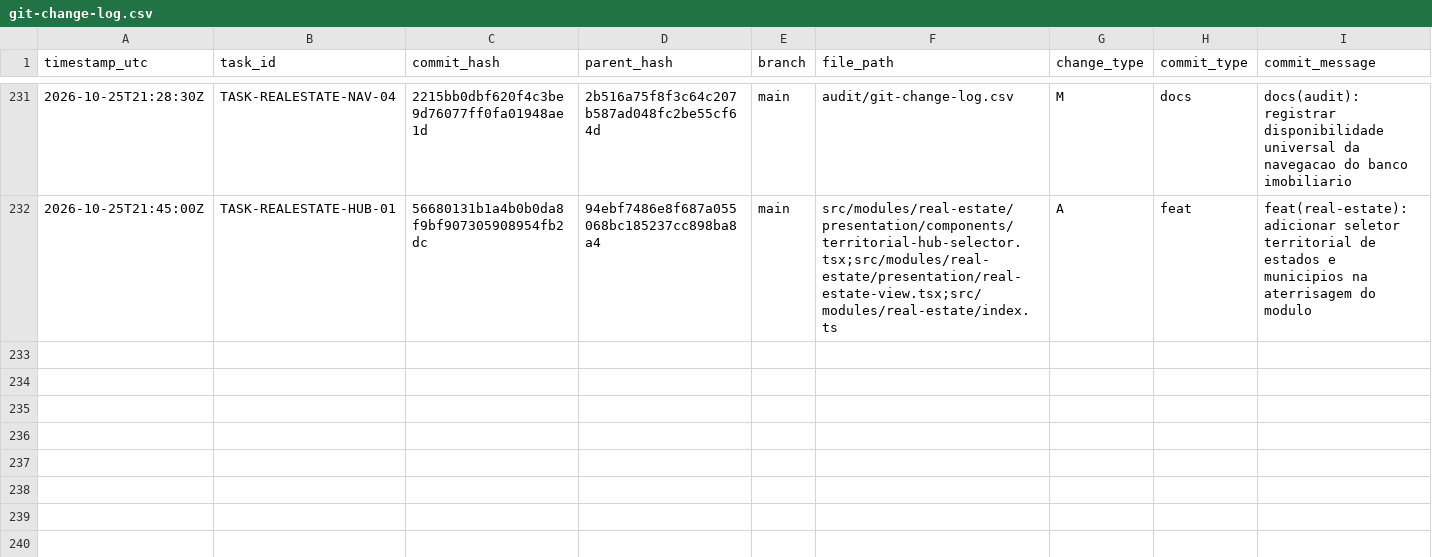
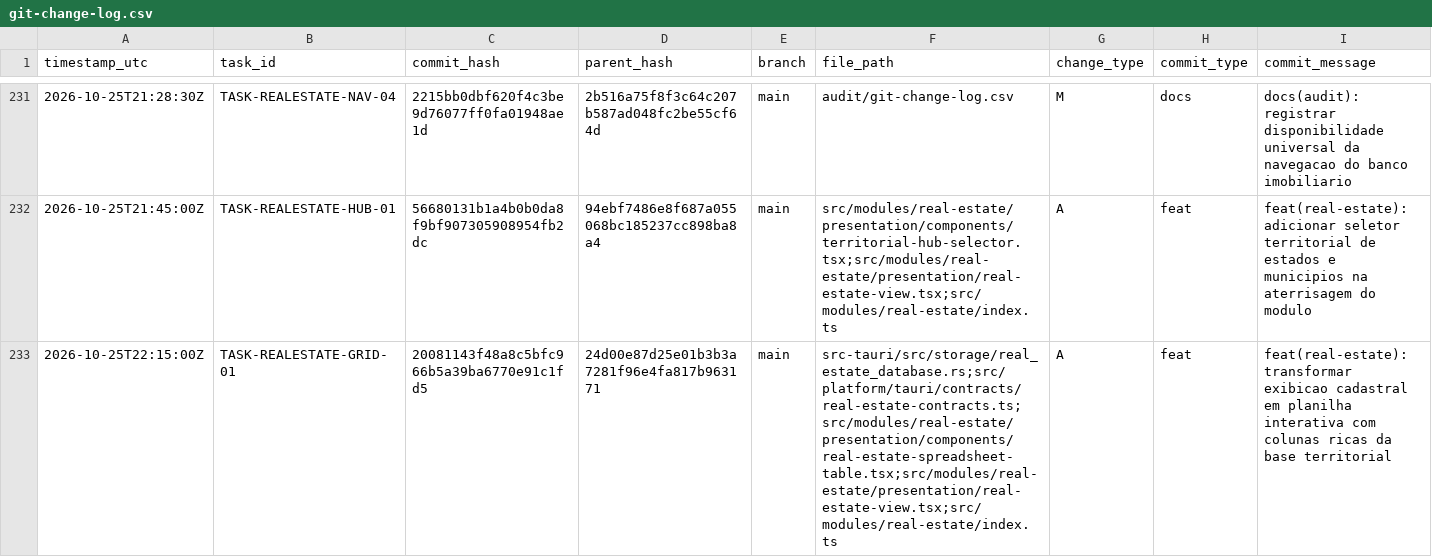
Before and after one commit to ASPPIBRA-DAO/DevOS-Desktop, a CSV file: audit/git-change-log.csv, drawn as a sheet; only a part is shown, gaps mark what is left out; rows hold the shown columns only; the diff names each change by its address in the sheet, - before the commit and + after, or states it on an @@ line.

Commit message:
docs(audit): registrar criacao da planilha cadastral territorial no log de auditoria

```diff
--- a/audit/git-change-log.csv
+++ b/audit/git-change-log.csv
+row 233: 2026-10-25T22:15:00Z | TASK-REALESTATE-GRID-01 | 20081143f48a8c5bfc966b5a39ba6770e91c1fd5 | 24d00e87d25e01b3b3a7281f96e4fa817b963171 | main | src-tauri/src/storage/real_estate_database.rs;src/platform/tauri/contracts/real-estate-contracts.ts;src/modules/real-estate/presentation/components/real-estate-spreadsheet-table.tsx;src/modules/real-estate/presentation/real-estate-view.tsx;src/modules/real-estate/index.ts | A | feat | feat(real-estate): transformar exibicao cadastral em planilha interativa com colunas ricas da base territorial
```
